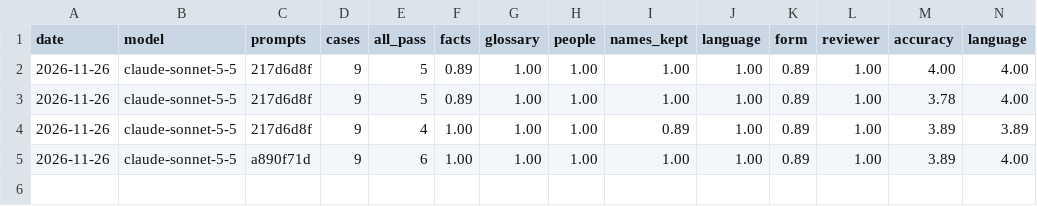
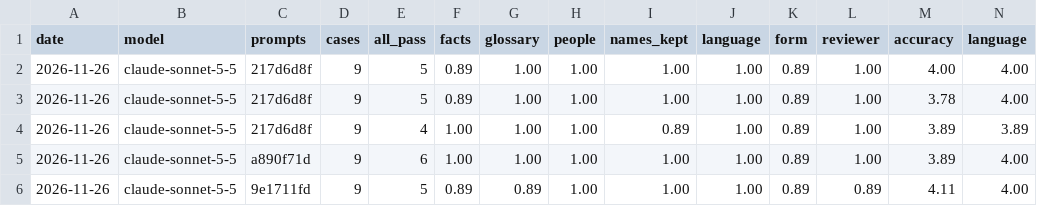
Before and after one commit to hitechparadigm/community-ai-autoposter, a CSV file: evals/results/history.csv, drawn as a sheet; only a part is shown; rows hold the shown columns only; the diff names each change by its address in the sheet, - before the commit and + after, or states it on an @@ line.

```diff
--- a/evals/results/history.csv
+++ b/evals/results/history.csv
+row 6: 2026-11-26 | claude-sonnet-5-5 | 9e1711fd | 9 | 5 | 0.89 | 0.89 | 1.00 | 1.00 | 1.00 | 0.89 | 0.89 | 4.11 | 4.00
```
Also changed, not shown: 2 other files.
